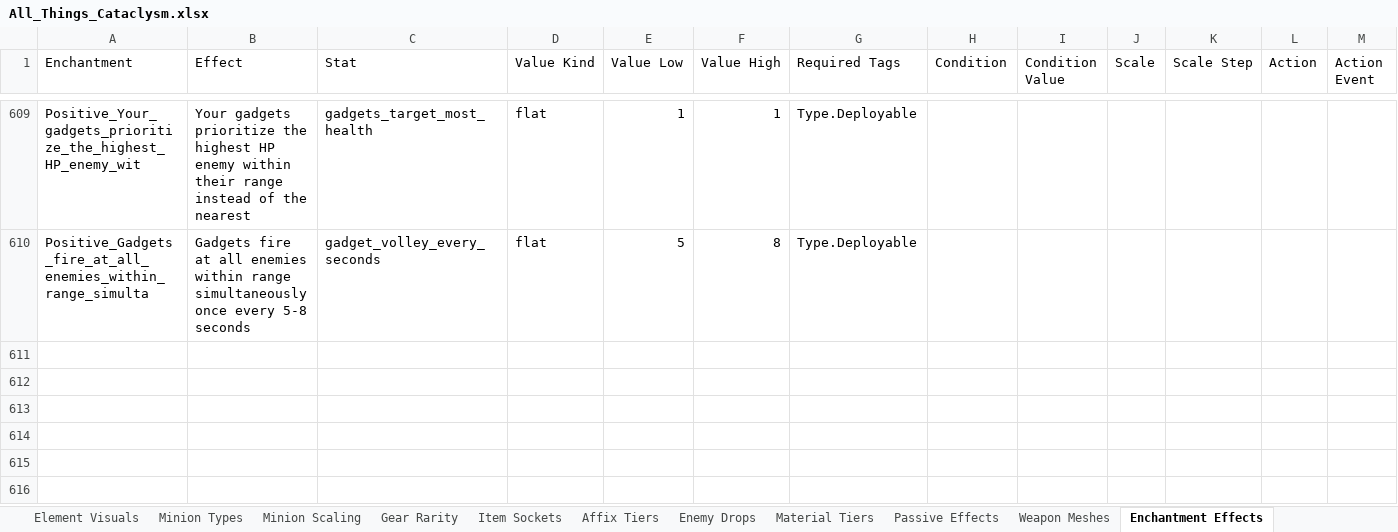
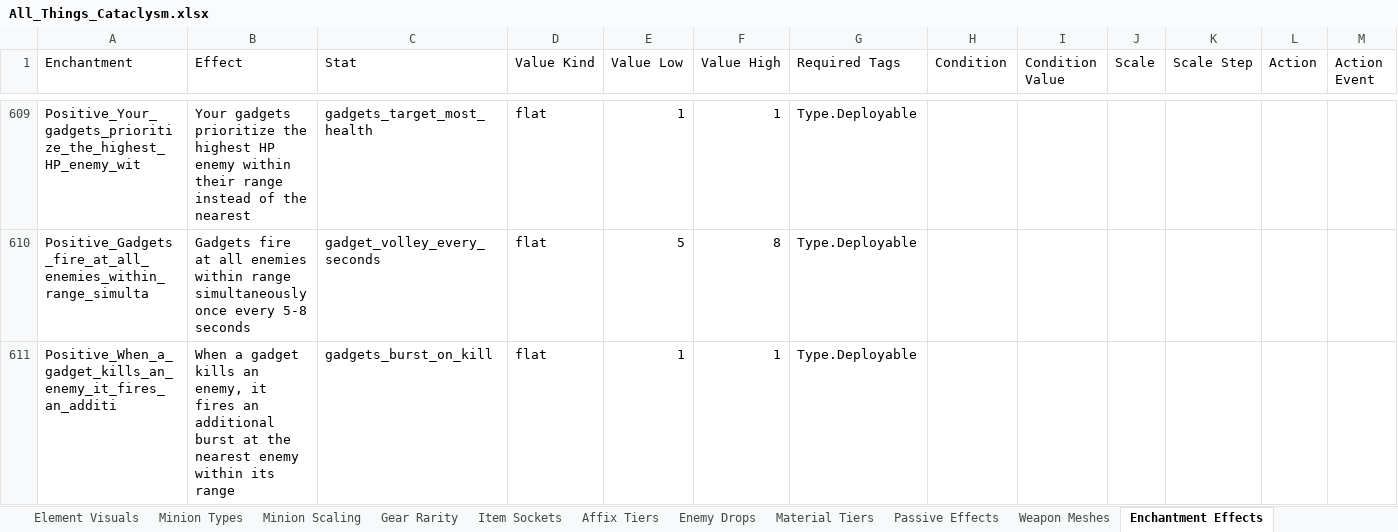
Before and after one commit to sdubois777/Cataclysm, an Excel workbook: docs/All_Things_Cataclysm.xlsx, sheet Enchantment Effects, drawn as a sheet; only a part is shown, gaps mark what is left out; values as stored, in another font and other column widths than the file's, no borders; rows hold the shown columns only; the diff names each change by its address in the sheet, - before the commit and + after, or states it on an @@ line.

```diff
--- a/docs/All_Things_Cataclysm.xlsx (sheet Enchantment Effects)
+++ b/docs/All_Things_Cataclysm.xlsx (sheet Enchantment Effects)
+row 611: Positive_When_a_gadget_kills_an_enemy_it_fires_an_additi | When a gadget kills an enemy, it fires an additional burst at the nearest enemy within its range | gadgets_burst_on_kill | flat | 1 | 1 | Type.Deployable
```
Also changed, not shown: 4 other files.
